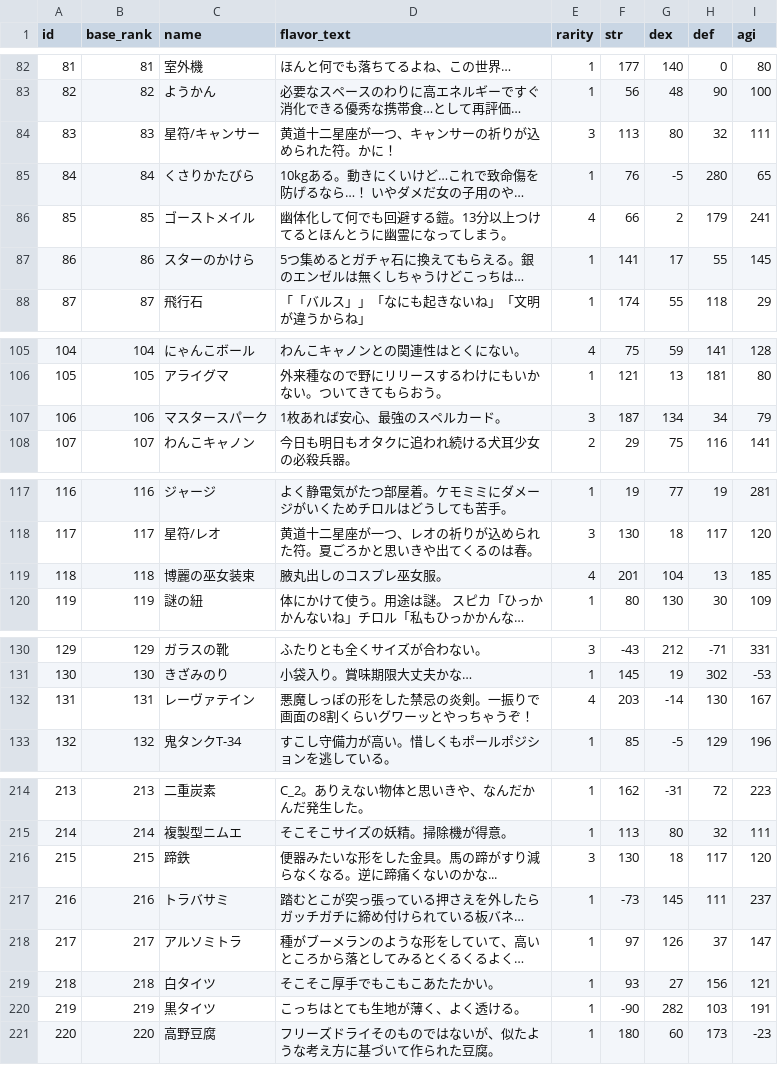
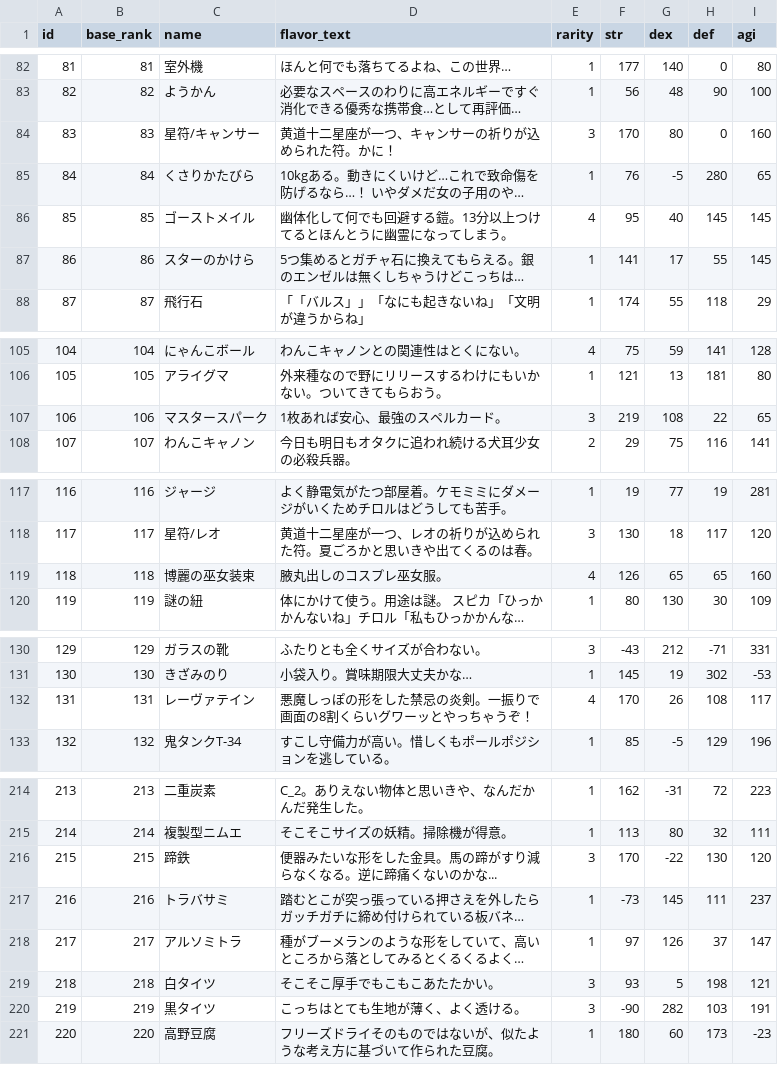
Before and after one commit to jyllsarta/stray-masterdata, a CSV file: seeds/items.csv, drawn as a sheet; only a part is shown, gaps mark what is left out; long unchanged cells end in …; the diff covers the shown part only; the diff names each change by its address in the sheet, - before the commit and + after, or states it on an @@ line.

```diff
--- a/seeds/items.csv
+++ b/seeds/items.csv
-F84 (str): 113
+F84 (str): 170
-H84 (def): 32
+H84 (def): 0
-I84 (agi): 111
+I84 (agi): 160
-F86 (str): 66
+F86 (str): 95
-G86 (dex): 2
+G86 (dex): 40
-H86 (def): 179
+H86 (def): 145
-I86 (agi): 241
+I86 (agi): 145
-F107 (str): 187
+F107 (str): 219
-G107 (dex): 134
+G107 (dex): 108
-H107 (def): 34
+H107 (def): 22
-I107 (agi): 79
+I107 (agi): 65
-F119 (str): 201
+F119 (str): 126
-G119 (dex): 104
+G119 (dex): 65
-H119 (def): 13
+H119 (def): 65
-I119 (agi): 185
+I119 (agi): 160
-F132 (str): 203
+F132 (str): 170
-G132 (dex): -14
+G132 (dex): 26
-H132 (def): 130
+H132 (def): 108
-I132 (agi): 167
+I132 (agi): 117
-F216 (str): 130
+F216 (str): 170
-G216 (dex): 18
+G216 (dex): -22
-H216 (def): 117
+H216 (def): 130
-E219:E220 (rarity): 1
+E219:E220 (rarity): 3
-G219 (dex): 27
+G219 (dex): 5
-H219 (def): 156
+H219 (def): 198
```
Also changed, not shown: 18 edited cells elsewhere in this file, seeds/enemies.csv, seeds/skills.csv.
